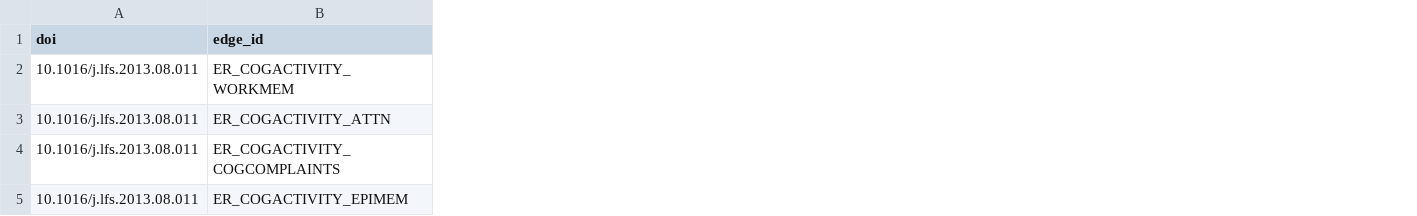
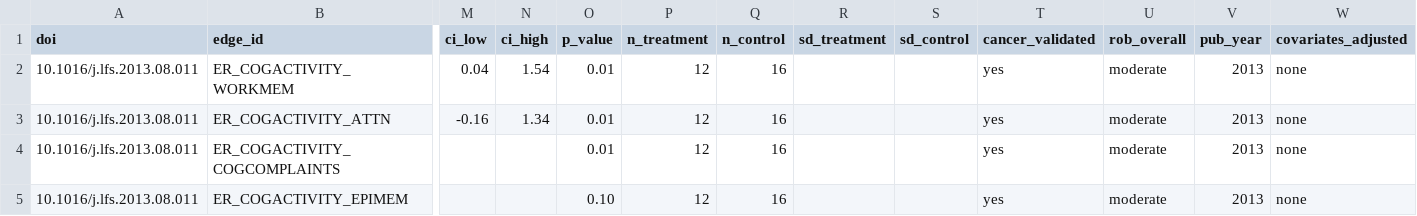
Before and after one commit to angelinayieu/in-silico-crci-lab, a CSV file: data/manual_uploads/structured/10.1016_j.lfs.2013.08.011/edge_evidence_template.csv, drawn as a sheet; only a part is shown, gaps mark what is left out; the diff covers the shown part only; the diff names each change by its address in the sheet, - before the commit and + after, or states it on an @@ line.

```diff
--- a/data/manual_uploads/structured/10.1016_j.lfs.2013.08.011/edge_evidence_template.csv
+++ b/data/manual_uploads/structured/10.1016_j.lfs.2013.08.011/edge_evidence_template.csv
+column M (ci_low), rows 2-3: 0.04 | -0.16
+column N (ci_high), rows 2-3: 1.54 | 1.34
+column O (p_value), rows 2-5: 0.01 | 0.01 | 0.01 | 0.10
+column P (n_treatment), rows 2-5: all 12
+column Q (n_control), rows 2-5: all 16
+column R (sd_treatment), empty
+column S (sd_control), empty
+column T (cancer_validated), rows 2-5: all yes
+column U (rob_overall), rows 2-5: all moderate
+column V (pub_year), rows 2-5: all 2013
+column W (covariates_adjusted), rows 2-5: all none
```
Also changed, not shown: 9 added columns elsewhere in this file, 18 other files.
